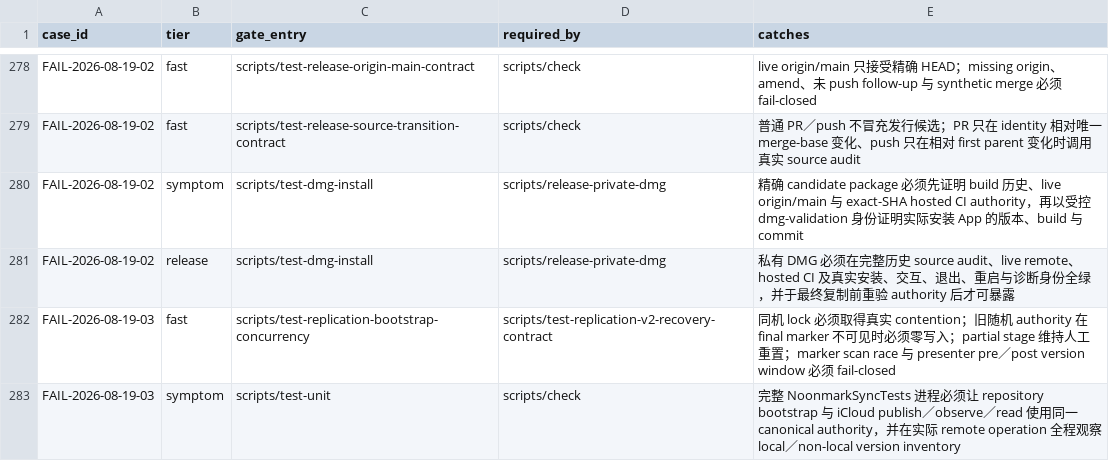
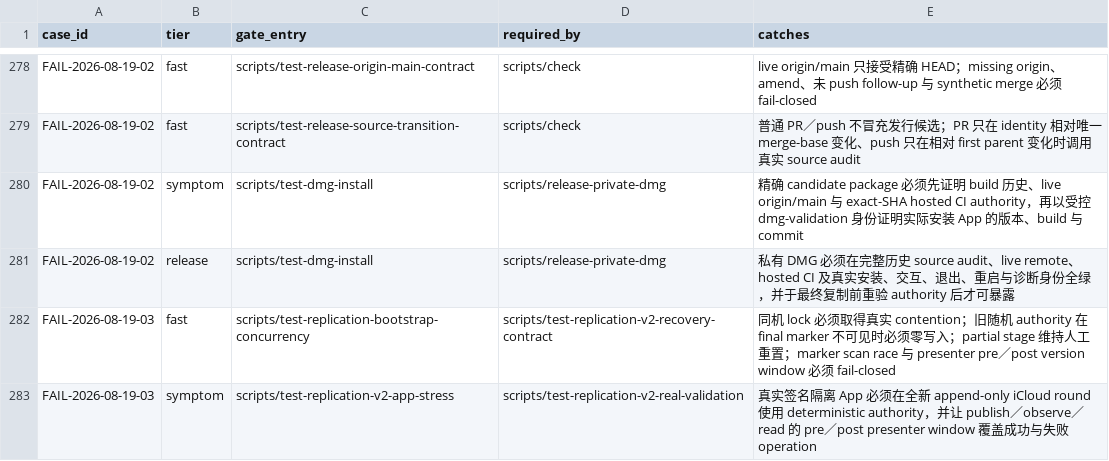
Before and after one commit to quboliu/noonmark, a TSV file: docs/engineering/failure-cases/gates.tsv, drawn as a sheet; only a part is shown, gaps mark what is left out.

Commit message:
fix(sync): finish authority validation on every path
Failure-Case: FAIL-2026-08-19-03

Task-ID: noonmark-pretag-trial-package

```diff
--- a/docs/engineering/failure-cases/gates.tsv
+++ b/docs/engineering/failure-cases/gates.tsv
@@ -282,2 +282,2 @@ FAIL-2026-08-19-02	release	scripts/test-dmg-install	scripts/release-private-dmg
 FAIL-2026-08-19-03	fast	scripts/test-replication-bootstrap-concurrency	scripts/test-replication-v2-recovery-contract	同机 lock 必须取得真实 contention；旧随机 authority 在 final marker 不可见时必须零写入；partial stage 维持人工重置；marker scan race 与 presenter pre／post version window 必须 fail-closed
-FAIL-2026-08-19-03	symptom	scripts/test-unit	scripts/check	完整 NoonmarkSyncTests 进程必须让 repository bootstrap 与 iCloud publish／observe／read 使用同一 canonical authority，并在实际 remote operation 全程观察 local／non-local version inventory
+FAIL-2026-08-19-03	symptom	scripts/test-replication-v2-app-stress	scripts/test-replication-v2-real-validation	真实签名隔离 App 必须在全新 append-only iCloud round 使用 deterministic authority，并让 publish／observe／read 的 pre／post presenter window 覆盖成功与失败 operation
```
Also changed, not shown: 6 other files.
